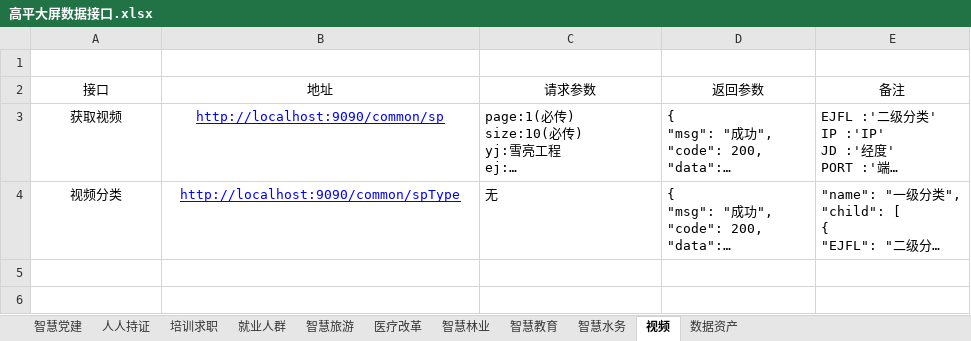
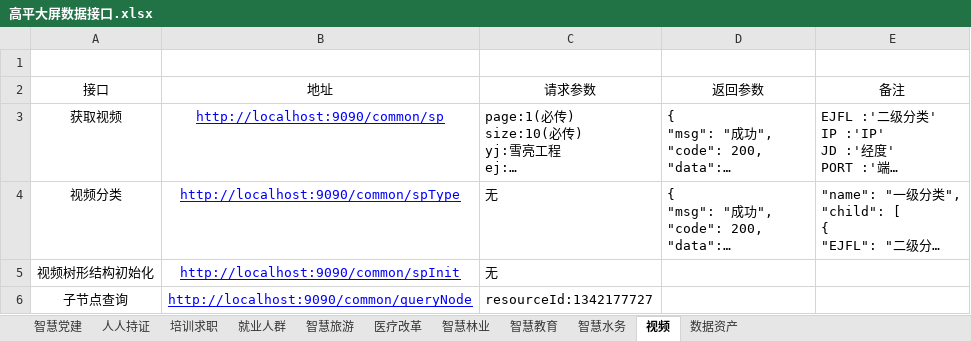
Before and after one commit to chenchenchenchenYang/gpdp, an Excel workbook: docs/高平大屏数据接口.xlsx, sheet 视频, drawn as a sheet; long unchanged cells end in …; values as stored, in another font and other column widths than the file's, no borders; the diff names each change by its address in the sheet, - before the commit and + after, or states it on an @@ line.

Commit message:
shipin

```diff
--- a/docs/高平大屏数据接口.xlsx (sheet 视频)
+++ b/docs/高平大屏数据接口.xlsx (sheet 视频)
+row 5: 视频树形结构初始化 | http://localhost:9090/common/spInit | 无
+row 6: 子节点查询 | http://localhost:9090/common/queryNode | resourceId:1342177727
```
